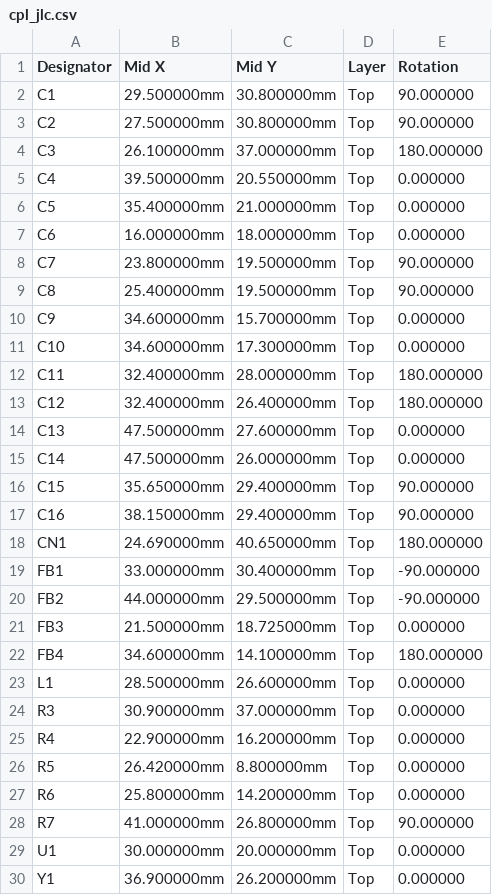
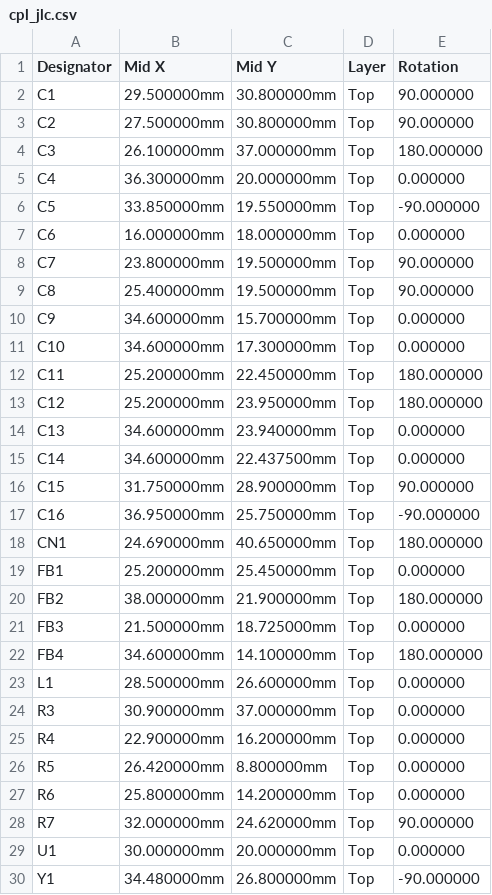
Before and after one commit to hwkim3330/elite-t1s-hat, a CSV file: hardware/jlcpcb/cpl_jlc.csv, drawn as a sheet.

```diff
--- a/hardware/jlcpcb/cpl_jlc.csv
+++ b/hardware/jlcpcb/cpl_jlc.csv
@@ -4,4 +4,4 @@ C2,27.500000mm,30.800000mm,Top,90.000000
 C3,26.100000mm,37.000000mm,Top,180.000000
-C4,39.500000mm,20.550000mm,Top,0.000000
-C5,35.400000mm,21.000000mm,Top,0.000000
+C4,36.300000mm,20.000000mm,Top,0.000000
+C5,33.850000mm,19.550000mm,Top,-90.000000
 C6,16.000000mm,18.000000mm,Top,0.000000
@@ -11,11 +11,11 @@ C9,34.600000mm,15.700000mm,Top,0.000000
 C10,34.600000mm,17.300000mm,Top,0.000000
-C11,32.400000mm,28.000000mm,Top,180.000000
-C12,32.400000mm,26.400000mm,Top,180.000000
-C13,47.500000mm,27.600000mm,Top,0.000000
-C14,47.500000mm,26.000000mm,Top,0.000000
-C15,35.650000mm,29.400000mm,Top,90.000000
-C16,38.150000mm,29.400000mm,Top,90.000000
+C11,25.200000mm,22.450000mm,Top,180.000000
+C12,25.200000mm,23.950000mm,Top,180.000000
+C13,34.600000mm,23.940000mm,Top,0.000000
+C14,34.600000mm,22.437500mm,Top,0.000000
+C15,31.750000mm,28.900000mm,Top,90.000000
+C16,36.950000mm,25.750000mm,Top,-90.000000
 CN1,24.690000mm,40.650000mm,Top,180.000000
-FB1,33.000000mm,30.400000mm,Top,-90.000000
-FB2,44.000000mm,29.500000mm,Top,-90.000000
+FB1,25.200000mm,25.450000mm,Top,0.000000
+FB2,38.000000mm,21.900000mm,Top,180.000000
 FB3,21.500000mm,18.725000mm,Top,0.000000
@@ -27,4 +27,4 @@ R5,26.420000mm,8.800000mm,Top,0.000000
 R6,25.800000mm,14.200000mm,Top,0.000000
-R7,41.000000mm,26.800000mm,Top,90.000000
+R7,32.000000mm,24.620000mm,Top,90.000000
 U1,30.000000mm,20.000000mm,Top,0.000000
-Y1,36.900000mm,26.200000mm,Top,0.000000
+Y1,34.480000mm,26.800000mm,Top,-90.000000
```
Also changed, not shown: hardware/bom.csv, hardware/cpl.csv, 46 other files.
